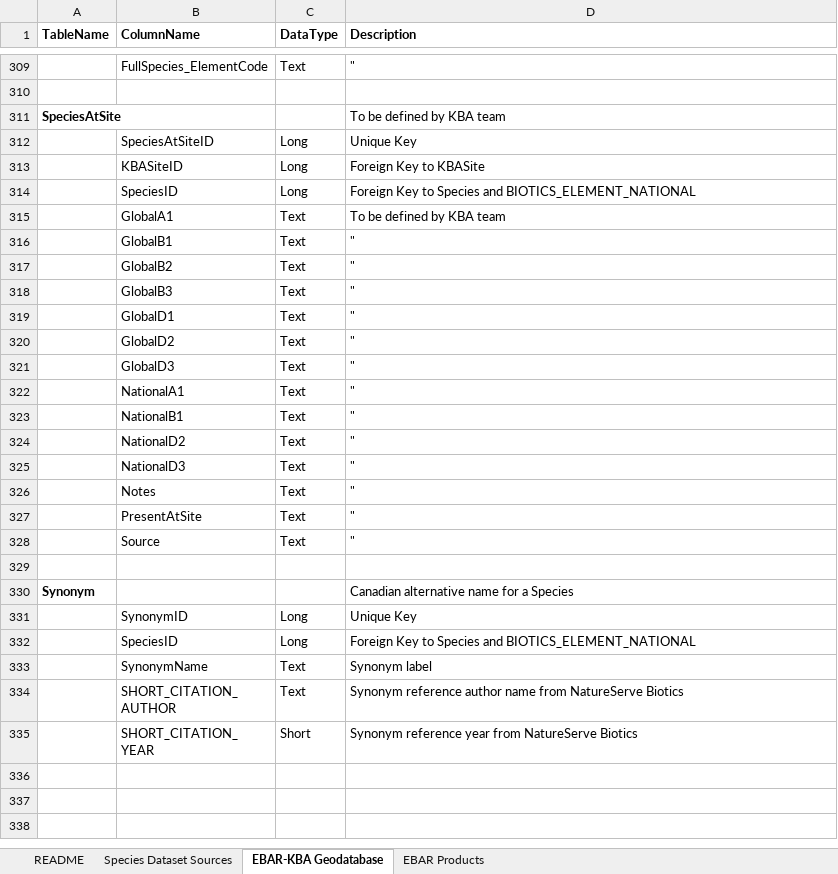
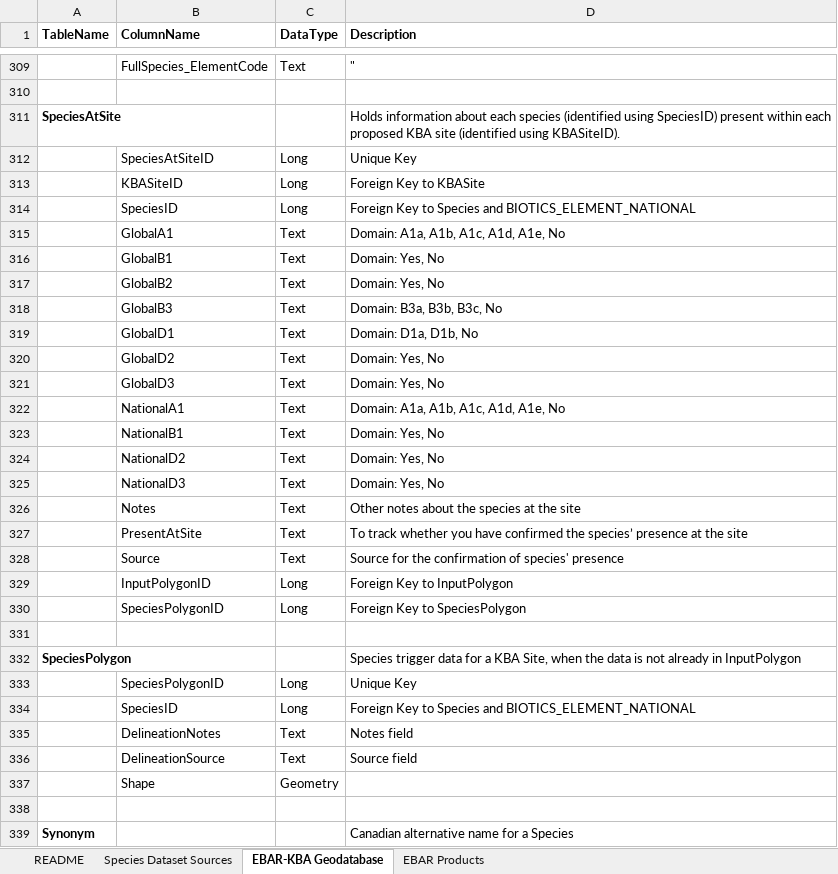
Before and after one commit to NatureServe-Canada/EBARTools, an Excel workbook: docs/NSCDataCatalogDraft.xlsx, sheet EBAR-KBA Geodatabase, drawn as a sheet; only a part is shown, gaps mark what is left out; the shorter side is filled out with more unchanged rows; values as stored, in another font and other column widths than the file's, no borders; the diff covers the shown part only; the diff names each change by its address in the sheet, - before the commit and + after, or states it on an @@ line.

```diff
--- a/docs/NSCDataCatalogDraft.xlsx (sheet EBAR-KBA Geodatabase)
+++ b/docs/NSCDataCatalogDraft.xlsx (sheet EBAR-KBA Geodatabase)
-D311 (Description): To be defined by KBA team
+D311 (Description): Holds information about each species (identified using SpeciesID) present within each proposed KBA site (identified using KBASiteID).
-D315 (Description): To be defined by KBA team
+D315 (Description): Domain: A1a, A1b, A1c, A1d, A1e, No
-D316:D317 (Description): "
+D316:D317 (Description): Domain: Yes, No
-D318 (Description): "
+D318 (Description): Domain: B3a, B3b, B3c, No
-D319 (Description): "
+D319 (Description): Domain: D1a, D1b, No
-D320:D321 (Description): "
+D320:D321 (Description): Domain: Yes, No
-D322 (Description): "
+D322 (Description): Domain: A1a, A1b, A1c, A1d, A1e, No
-D323:D325 (Description): "
+D323:D325 (Description): Domain: Yes, No
-D326 (Description): "
+D326 (Description): Other notes about the species at the site
-D327 (Description): "
+D327 (Description): To track whether you have confirmed the species’ presence at the site
-D328 (Description): "
+D328 (Description): Source for the confirmation of species' presence
+row 329:  | InputPolygonID | Long | Foreign Key to InputPolygon
+row 330:  | SpeciesPolygonID | Long | Foreign Key to SpeciesPolygon
+row 331: (empty)
+row 332: SpeciesPolygon |  |  | Species trigger data for a KBA Site, when the data is not already in InputPolygon
+row 333:  | SpeciesPolygonID | Long | Unique Key
+row 334:  | SpeciesID | Long | Foreign Key to Species and BIOTICS_ELEMENT_NATIONAL
+row 335:  | DelineationNotes | Text | Notes field
+row 336:  | DelineationSource | Text | Source field
+row 337:  | Shape | Geometry
```
Also changed, not shown: 14 edited cells elsewhere in this sheet, 3 other files.
